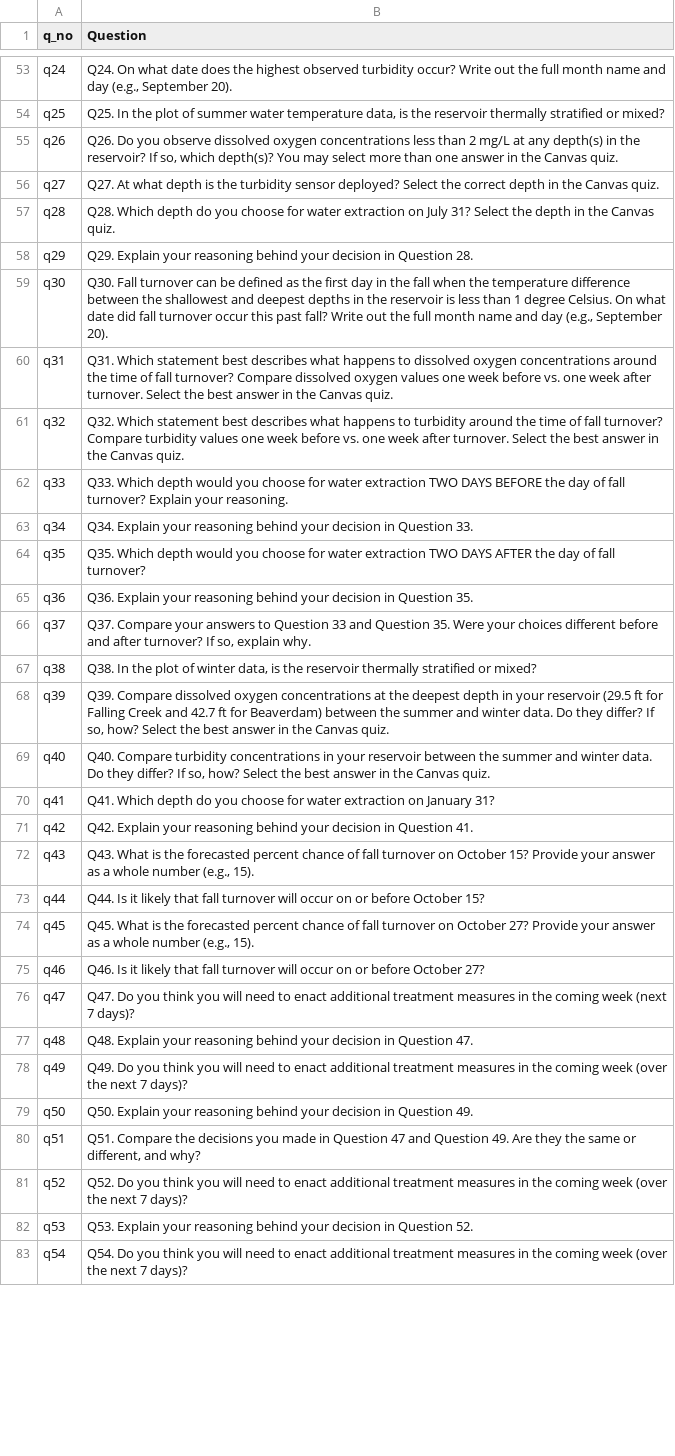
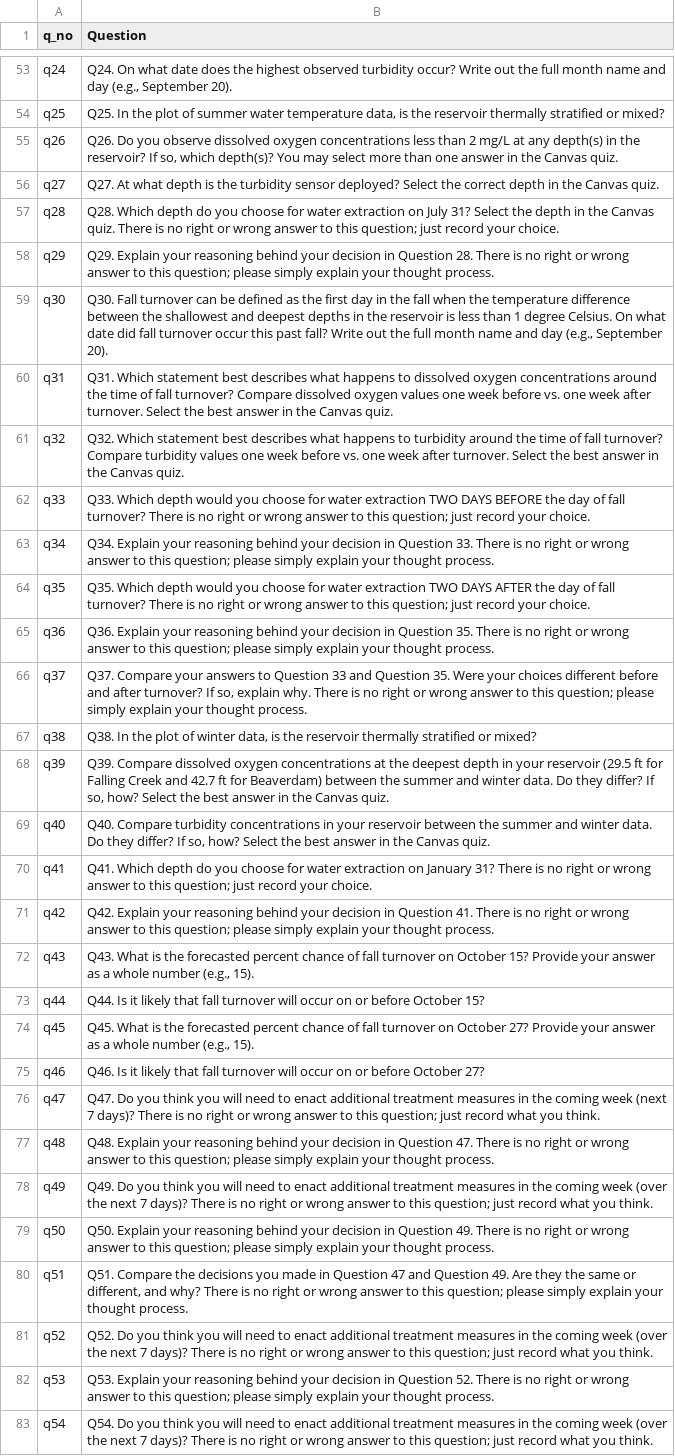
Before and after one commit to MacrosystemsEDDIE/module9, a CSV file: data/student_questions.csv, drawn as a sheet; only a part is shown, gaps mark what is left out; the diff covers the shown part only; the diff names each change by its address in the sheet, - before the commit and + after, or states it on an @@ line.

```diff
--- a/data/student_questions.csv
+++ b/data/student_questions.csv
-B57 (Question): …Canvas quiz.
+B57 (Question): …Canvas quiz. There is no right or wrong answer to this question; just record your choice.
-B58 (Question): …Question 28.
+B58 (Question): …Question 28. There is no right or wrong answer to this question; please simply explain your thought process.
-B62 (Question): …fall turnover? Explain your reasoning.
+B62 (Question): …fall turnover? There is no right or wrong answer to this question; just record your choice.
-B63 (Question): …Question 33.
+B63 (Question): …Question 33. There is no right or wrong answer to this question; please simply explain your thought process.
-B64 (Question): …fall turnover?
+B64 (Question): …fall turnover? There is no right or wrong answer to this question; just record your choice.
-B65 (Question): …Question 35.
+B65 (Question): …Question 35. There is no right or wrong answer to this question; please simply explain your thought process.
-B66 (Question): …explain why.
+B66 (Question): …explain why. There is no right or wrong answer to this question; please simply explain your thought process.
-B70 (Question): …January 31?
+B70 (Question): …January 31? There is no right or wrong answer to this question; just record your choice.
-B71 (Question): …Question 41.
+B71 (Question): …Question 41. There is no right or wrong answer to this question; please simply explain your thought process.
-B76 (Question): …7 days)?
+B76 (Question): …7 days)? There is no right or wrong answer to this question; just record what you think.
-B77 (Question): …Question 47.
+B77 (Question): …Question 47. There is no right or wrong answer to this question; please simply explain your thought process.
-B78 (Question): …7 days)?
+B78 (Question): …7 days)? There is no right or wrong answer to this question; just record what you think.
-B79 (Question): …Question 49.
+B79 (Question): …Question 49. There is no right or wrong answer to this question; please simply explain your thought process.
-B80 (Question): …and why?
+B80 (Question): …and why? There is no right or wrong answer to this question; please simply explain your thought process.
-B81 (Question): …7 days)?
+B81 (Question): …7 days)? There is no right or wrong answer to this question; just record what you think.
-B82 (Question): …Question 52.
+B82 (Question): …Question 52. There is no right or wrong answer to this question; please simply explain your thought process.
-B83 (Question): …7 days)?
+B83 (Question): …7 days)? There is no right or wrong answer to this question; just record what you think.
```
Also changed, not shown: 4 edited cells elsewhere in this file, 2 other files.
